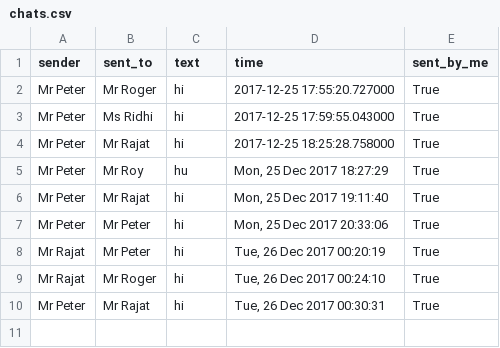
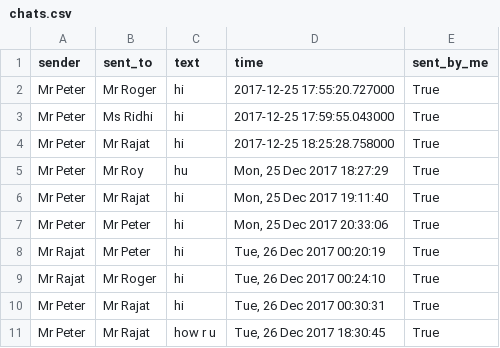
Before and after one commit to PALAKAGGARWAL62/spycaht_project, a CSV file: chats.csv, drawn as a sheet.

```diff
--- a/chats.csv
+++ b/chats.csv
@@ -10 +10,2 @@ Mr Rajat,Mr Roger,hi,"Tue, 26 Dec 2017 00:24:10",True
 Mr Peter,Mr Rajat,hi,"Tue, 26 Dec 2017 00:30:31",True
+Mr Peter,Mr Rajat,how r u,"Tue, 26 Dec 2017 18:30:45",True
```
Also changed, not shown: friend.csv, 3 other files.
